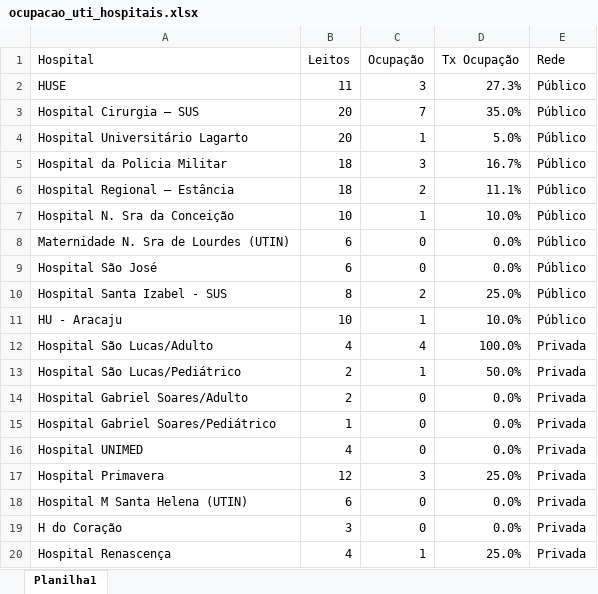
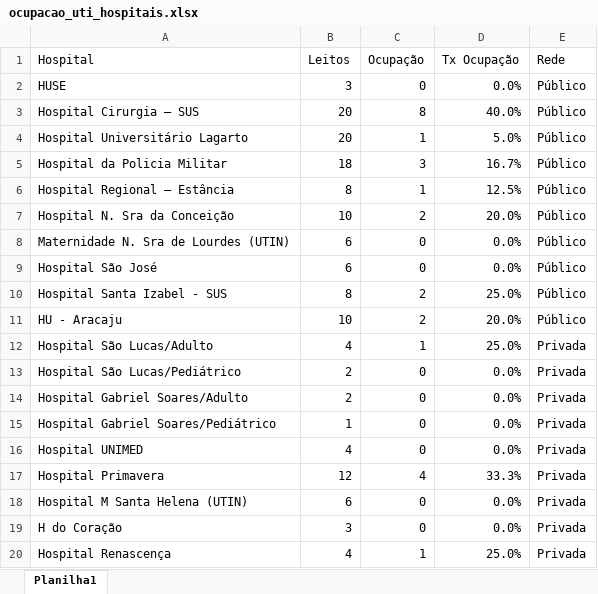
Before and after one commit to adolfoguimaraes/covid19_vacinacao, an Excel workbook: Sergipe/data_general/ocupacao_uti_hospitais.xlsx, sheet Planilha1, drawn as a sheet; values as stored, in another font and other column widths than the file's, no borders; the diff names each change by its address in the sheet, - before the commit and + after, or states it on an @@ line.

```diff
--- a/Sergipe/data_general/ocupacao_uti_hospitais.xlsx (sheet Planilha1)
+++ b/Sergipe/data_general/ocupacao_uti_hospitais.xlsx (sheet Planilha1)
-B2 (Leitos): 11
+B2 (Leitos): 3
-C2 (Ocupação): 3
+C2 (Ocupação): 0
-D2 (Tx Ocupação): 27.3%
+D2 (Tx Ocupação): 0.0%
-C3 (Ocupação): 7
+C3 (Ocupação): 8
-D3 (Tx Ocupação): 35.0%
+D3 (Tx Ocupação): 40.0%
-B6 (Leitos): 18
+B6 (Leitos): 8
-C6 (Ocupação): 2
+C6 (Ocupação): 1
-D6 (Tx Ocupação): 11.1%
+D6 (Tx Ocupação): 12.5%
-C7 (Ocupação): 1
+C7 (Ocupação): 2
-D7 (Tx Ocupação): 10.0%
+D7 (Tx Ocupação): 20.0%
-C11 (Ocupação): 1
+C11 (Ocupação): 2
-D11 (Tx Ocupação): 10.0%
+D11 (Tx Ocupação): 20.0%
-C12 (Ocupação): 4
+C12 (Ocupação): 1
-D12 (Tx Ocupação): 100.0%
+D12 (Tx Ocupação): 25.0%
-C13 (Ocupação): 1
+C13 (Ocupação): 0
-D13 (Tx Ocupação): 50.0%
+D13 (Tx Ocupação): 0.0%
-C17 (Ocupação): 3
+C17 (Ocupação): 4
-D17 (Tx Ocupação): 25.0%
+D17 (Tx Ocupação): 33.3%
```
Also changed, not shown: Sergipe/data_general/historico_sergipe.xlsx, Sergipe/data_general/ocupacao_uti.xlsx, 18 other files.
